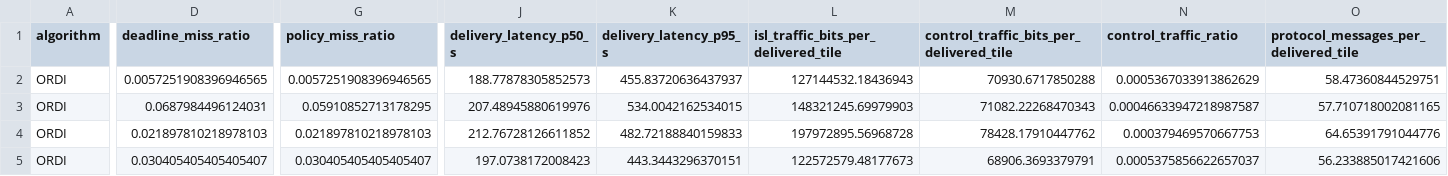
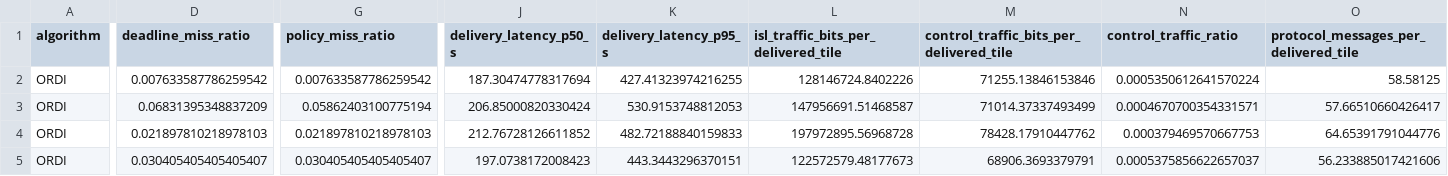
Before and after one commit to namwoam/ordi, a CSV file: results/E1_core_raw.csv, drawn as a sheet; only a part is shown, gaps mark what is left out; the diff covers the shown part only; the diff names each change by its address in the sheet, - before the commit and + after, or states it on an @@ line.

Commit message:
chore: E1 result after pruning

```diff
--- a/results/E1_core_raw.csv
+++ b/results/E1_core_raw.csv
-D2 (deadline_miss_ratio): 0.0057251908396946565
+D2 (deadline_miss_ratio): 0.007633587786259542
-G2 (policy_miss_ratio): 0.0057251908396946565
+G2 (policy_miss_ratio): 0.007633587786259542
-J2 (delivery_latency_p50_s): 188.77878305852573
+J2 (delivery_latency_p50_s): 187.30474778317694
-K2 (delivery_latency_p95_s): 455.83720636437937
+K2 (delivery_latency_p95_s): 427.41323974216255
-L2: 127144532.18436943
+L2: 128146724.8402226
-M2: 70930.6717850288
+M2: 71255.13846153846
-N2 (control_traffic_ratio): 0.0005367033913862629
+N2 (control_traffic_ratio): 0.0005350612641570224
-O2: 58.47360844529751
+O2: 58.58125
-D3 (deadline_miss_ratio): 0.0687984496124031
+D3 (deadline_miss_ratio): 0.06831395348837209
-G3 (policy_miss_ratio): 0.05910852713178295
+G3 (policy_miss_ratio): 0.05862403100775194
-J3 (delivery_latency_p50_s): 207.48945880619976
+J3 (delivery_latency_p50_s): 206.85000820330424
-K3 (delivery_latency_p95_s): 534.0042162534015
+K3 (delivery_latency_p95_s): 530.9153748812053
-L3: 148321245.69979903
+L3: 147956691.51468587
-M3: 71082.22268470343
+M3: 71014.37337493499
-N3 (control_traffic_ratio): 0.00046633947218987587
+N3 (control_traffic_ratio): 0.0004670700354331571
-O3: 57.710718002081165
+O3: 57.66510660426417
```
Also changed, not shown: 21 edited cells elsewhere in this file, results/E1_core.csv, results/E1_core_stats.csv.
